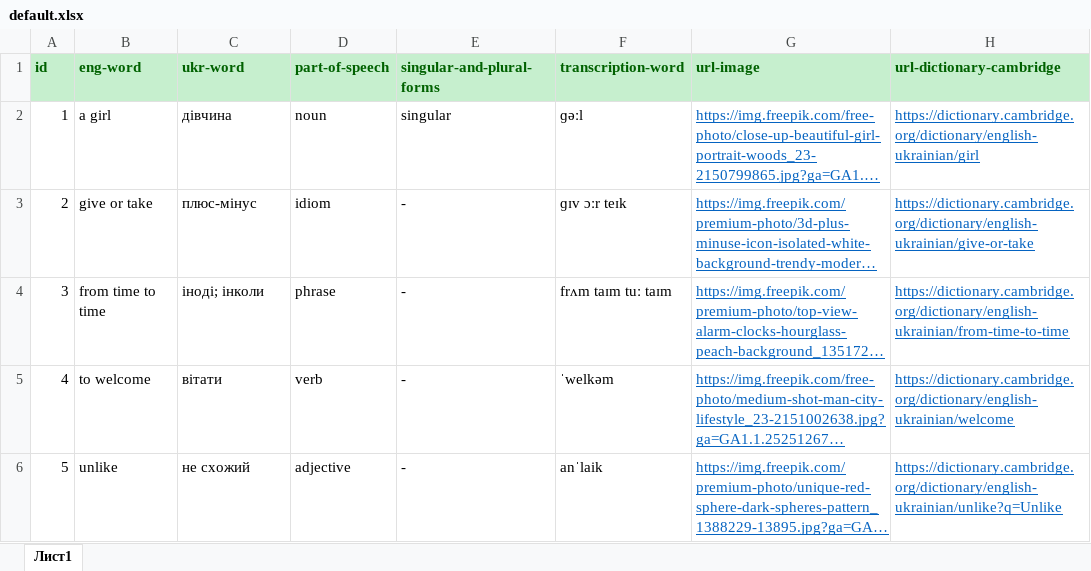
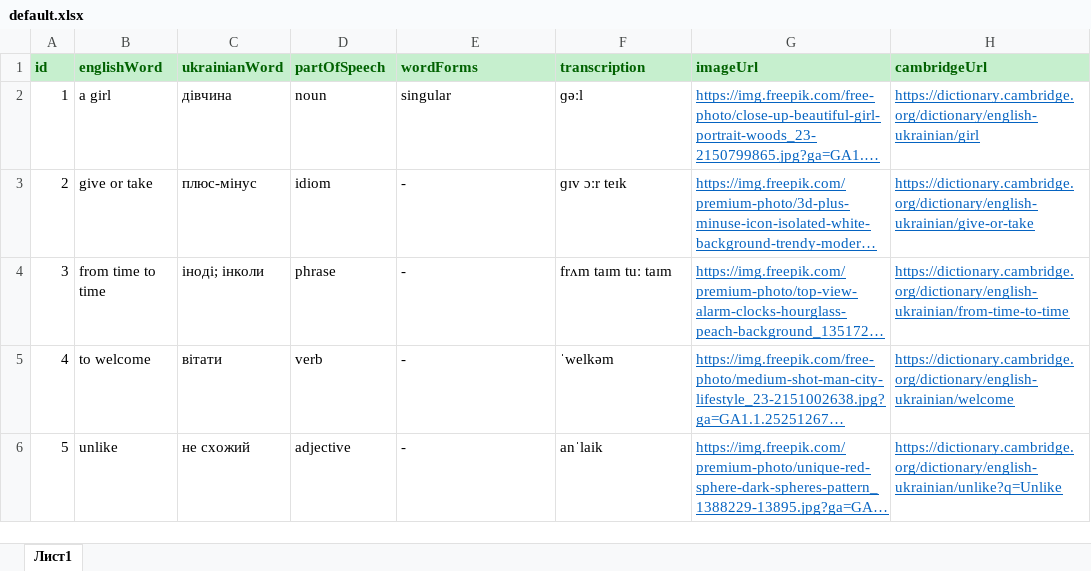
Before and after one commit to VKohut1807/Word-Quest---react-ts-scss--xlsx, an Excel workbook: public/default.xlsx, sheet Лист1, drawn as a sheet; only a part is shown; long unchanged cells end in …; values as stored, in another font and other column widths than the file's, no borders; conditional formats not drawn; the diff names each change by its address in the sheet, - before the commit and + after, or states it on an @@ line.

```diff
--- a/public/default.xlsx (sheet Лист1)
+++ b/public/default.xlsx (sheet Лист1)
-B1: eng-word
+B1: englishWord
-C1: ukr-word
+C1: ukrainianWord
-D1: part-of-speech
+D1: partOfSpeech
-E1: singular-and-plural-forms
+E1: wordForms
-F1: transcription-word
+F1: transcription
-G1: url-image
+G1: imageUrl
-H1: url-dictionary-cambridge
+H1: cambridgeUrl
```
Also changed, not shown: 6 other files.
